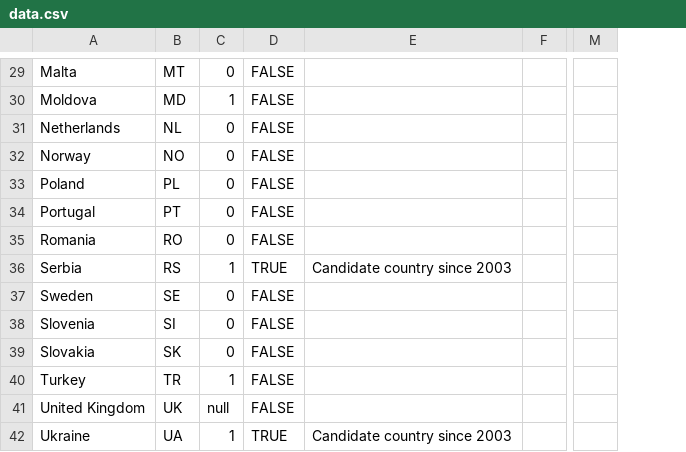
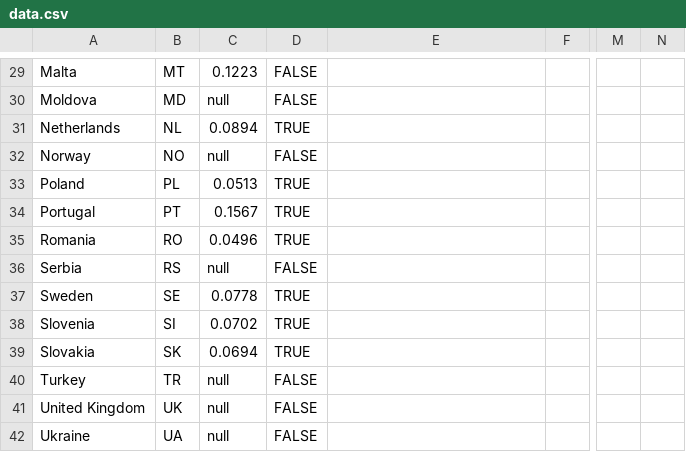
Before and after one commit to EuranetPlus/map-tourism-employment, a CSV file: static/data/thematic/data.csv, drawn as a sheet; only a part is shown, gaps mark what is left out; removed rows and columns are numbered as before the commit, all else as after; the diff covers the shown part only; the diff names each change by its address in the sheet, - before the commit and + after, or states it on an @@ line.

```diff
--- a/static/data/thematic/data.csv
+++ b/static/data/thematic/data.csv
-column C, rows 29-42: 0 | 1 | 0 | 0 | 0 | 0 | 0 | 1 | 0 | 0 | 0 | 1 | null | 1
+column C, rows 29-42: 0.1223 | null | 0.0894 | null | 0.0513 | 0.1567 | 0.0496 | null | 0.0778 | 0.0702 | 0.0694 | null | null | null
+column N, empty
-D31: FALSE
+D31: TRUE
-D33:D35: FALSE
+D33:D35: TRUE
-D36: TRUE
+D36: FALSE
-E36: Candidate country since 2003
+E36: (empty)
-D37:D39: FALSE
+D37:D39: TRUE
-D42: TRUE
+D42: FALSE
-E42: Candidate country since 2003
+E42: (empty)
```
Also changed, not shown: 26 edited cells elsewhere in this file.
